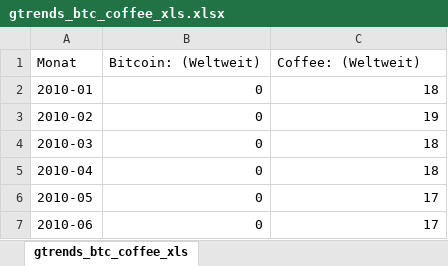
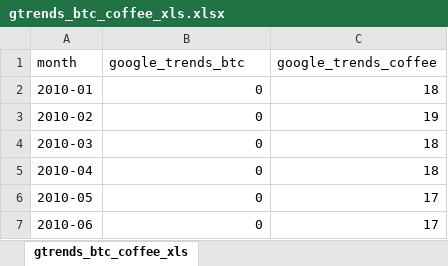
Before and after one commit to RubenLallave/Bitcoin-project, an Excel workbook: gtrends_btc_coffee_xls.xlsx, sheet gtrends_btc_coffee_xls, drawn as a sheet; only a part is shown; values as stored, in another font and other column widths than the file's, no borders; removed rows and columns are numbered as before the commit, all else as after; the diff names each change by its address in the sheet, - before the commit and + after, or states it on an @@ line.

Commit message:
new name column

```diff
--- a/gtrends_btc_coffee_xls.xlsx (sheet gtrends_btc_coffee_xls)
+++ b/gtrends_btc_coffee_xls.xlsx (sheet gtrends_btc_coffee_xls)
-row 1: Monat | Bitcoin: (Weltweit) | Coffee: (Weltweit)
+row 1: month | google_trends_btc | google_trends_coffee
```
